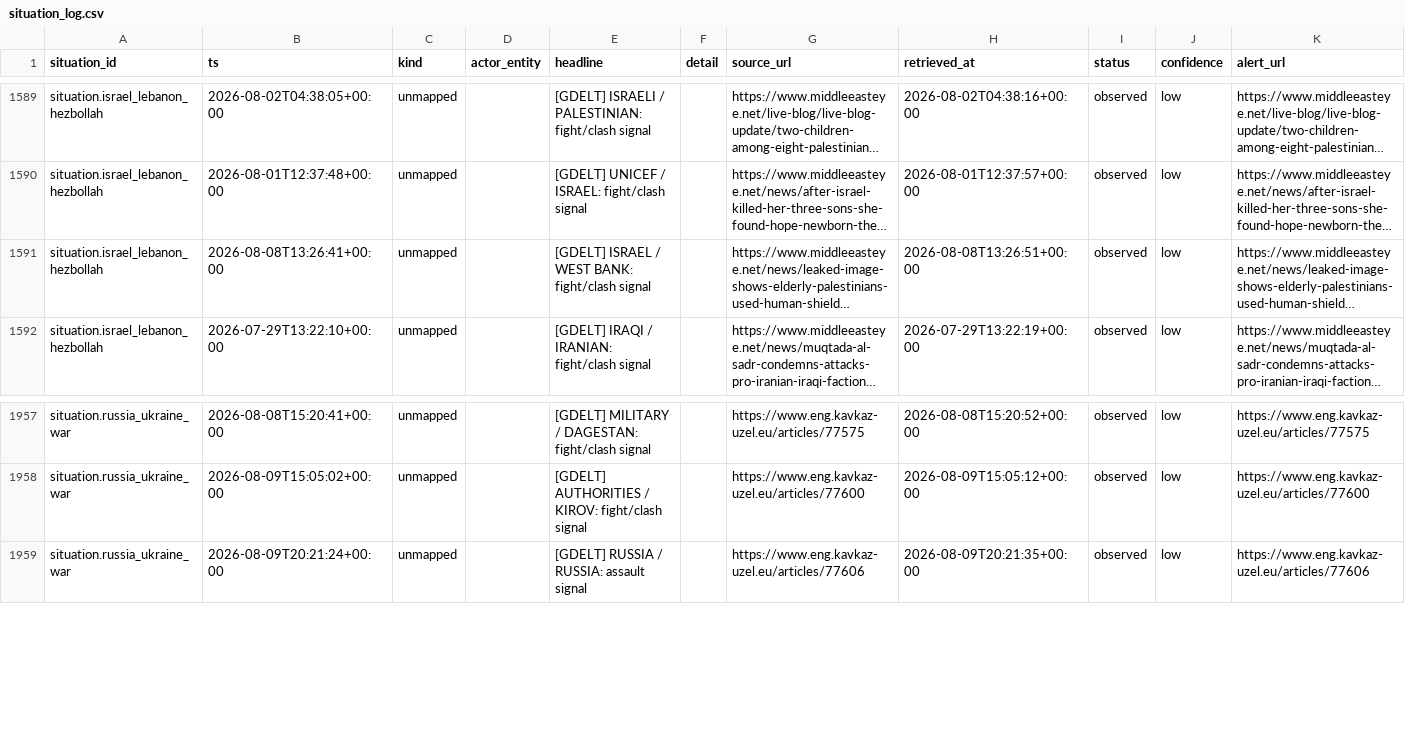
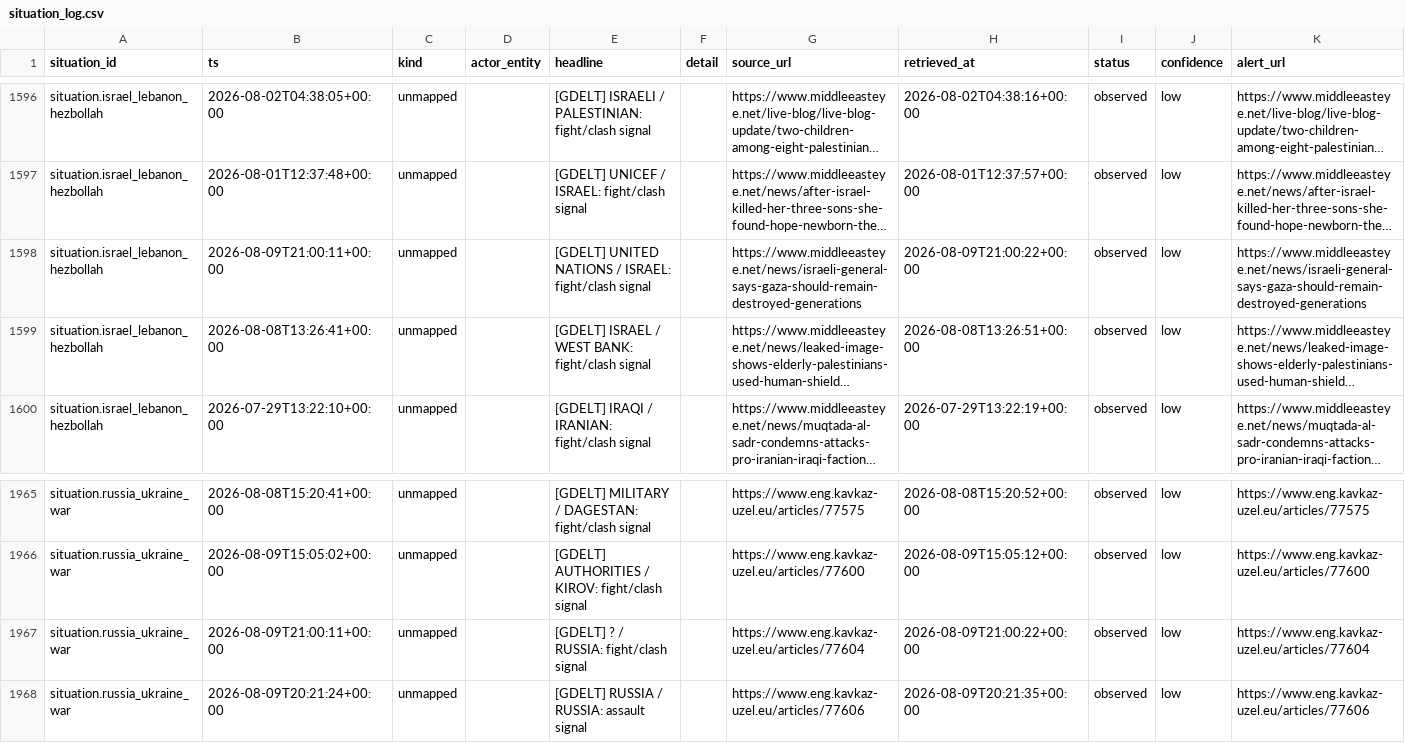
Before and after one commit to josephdelany/ripple-engine, a CSV file: data/state/situation_log.csv, drawn as a sheet; only a part is shown, gaps mark what is left out; long unchanged cells end in …; rows hold the shown columns only; the diff covers the shown part only; the diff names each change by its address in the sheet, - before the commit and + after, or states it on an @@ line.

```diff
--- a/data/state/situation_log.csv
+++ b/data/state/situation_log.csv
+row 1598: situation.israel_lebanon_hezbollah | 2026-08-09T21:00:11+00:00 | unmapped |  | [GDELT] UNITED NATIONS / ISRAEL: fight/clash signal |  | https://www.middleeasteye.net/news/israeli-general-says-gaza-should-remain-destroyed-generations | 2026-08-09T21:00:22+00:00 | observed | low | https://www.middleeasteye.net/news/israeli-general-says-gaza-should-remain-destroyed-generations
+row 1967: situation.russia_ukraine_war | 2026-08-09T21:00:11+00:00 | unmapped |  | [GDELT] ? / RUSSIA: fight/clash signal |  | https://www.eng.kavkaz-uzel.eu/articles/77604 | 2026-08-09T21:00:22+00:00 | observed | low | https://www.eng.kavkaz-uzel.eu/articles/77604
```
Also changed, not shown: 7 added rows elsewhere in this file, data/alert_queue.csv, 1 other file.
